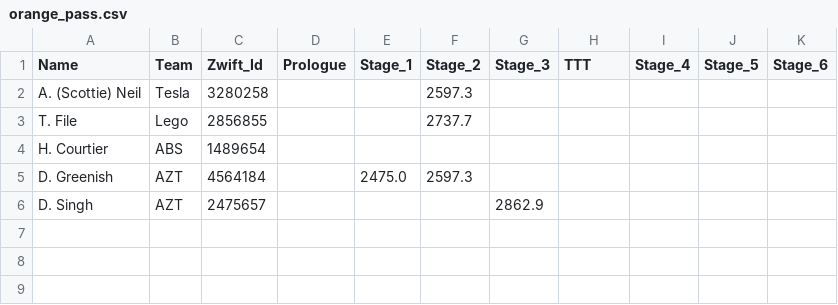
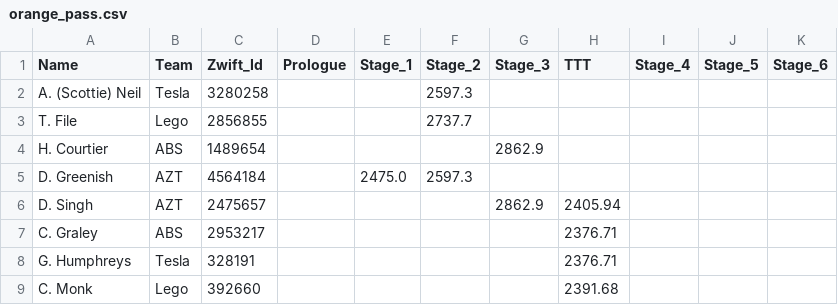
Before and after one commit to achie188/SW_eracing, a CSV file: inputs/raceinfo/orange_pass.csv, drawn as a sheet.

```diff
--- a/inputs/raceinfo/orange_pass.csv
+++ b/inputs/raceinfo/orange_pass.csv
@@ -3,4 +3,7 @@ A. (Scottie) Neil,Tesla,3280258,,,2597.3,,,,,
 T. File,Lego,2856855,,,2737.7,,,,,
-H. Courtier,ABS,1489654,,,,,,,,
+H. Courtier,ABS,1489654,,,,2862.9,,,,
 D. Greenish,AZT,4564184,,2475.0,2597.3,,,,,
-D. Singh,AZT,2475657,,,,2862.9,,,,
+D. Singh,AZT,2475657,,,,2862.9,2405.94,,,
+C. Graley ,ABS,2953217,,,,,2376.71,,,
+G. Humphreys,Tesla,328191,,,,,2376.71,,,
+C. Monk,Lego,392660,,,,,2391.68,,,
```
Also changed, not shown: inputs/raceinfo/athletes.csv, inputs/raceinfo/ttt_ind.csv, 1 other file.
